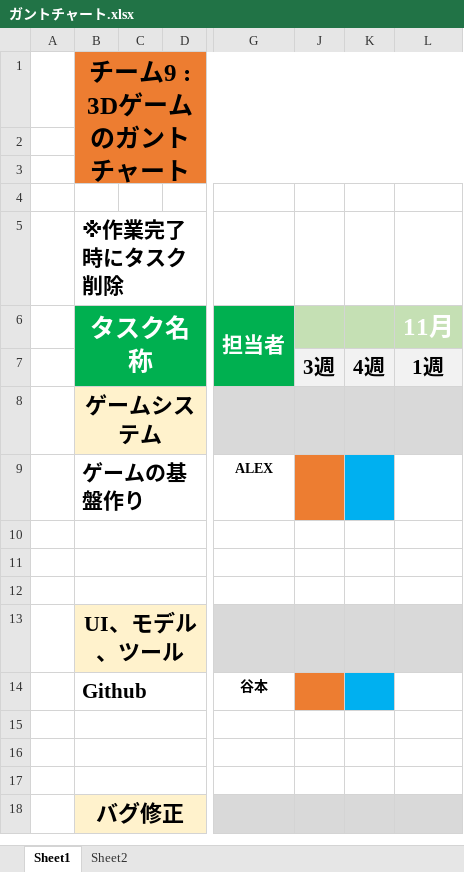
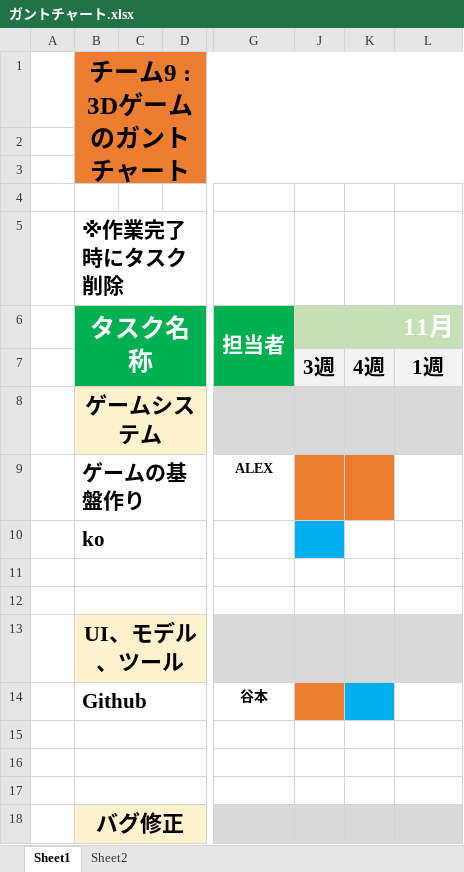
Before and after one commit to Tamagoyaki-1210/Team2-3D, an Excel workbook: ガントチャート.xlsx, sheet Sheet1, drawn as a sheet; only a part is shown, gaps mark what is left out; values as stored, in another font and other column widths than the file's, no borders; the diff names each change by its address in the sheet, - before the commit and + after, or states it on an @@ line.

```diff
--- a/ガントチャート.xlsx (sheet Sheet1)
+++ b/ガントチャート.xlsx (sheet Sheet1)
-K9 fill: #00B0F0
+K9 fill: #ED7D31
-B10 (タスク名称): (empty)
+B10 (タスク名称): ko
-J10 fill: none
+J10 fill: #00B0F0
```
Also changed, not shown: タスク.xlsx.
